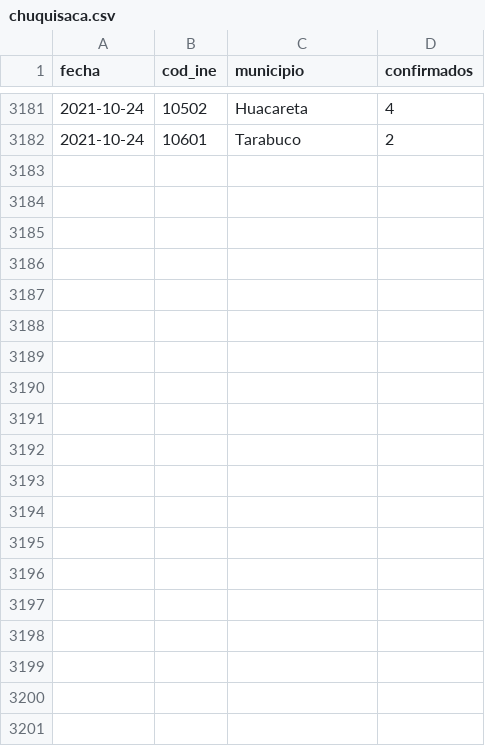
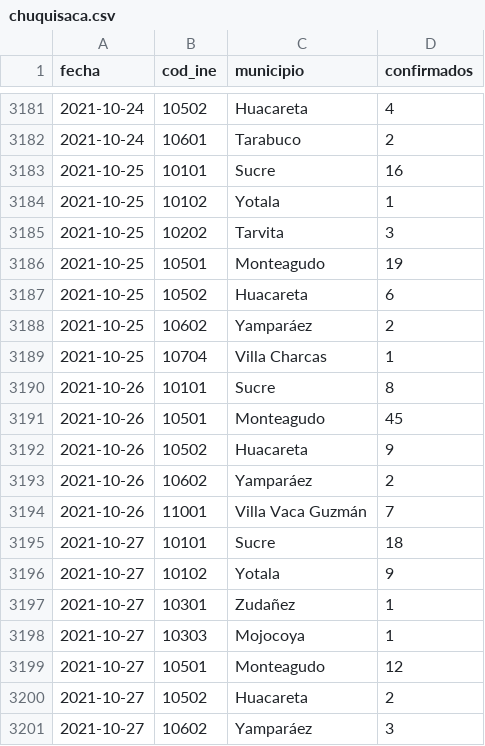
Before and after one commit to mauforonda/covid19bolivia-municipal, a CSV file: chuquisaca.csv, drawn as a sheet; only a part is shown, gaps mark what is left out; the diff covers the shown part only; the diff names each change by its address in the sheet, - before the commit and + after, or states it on an @@ line.

```diff
--- a/chuquisaca.csv
+++ b/chuquisaca.csv
+row 3183: 2021-10-25 | 10101 | Sucre | 16
+row 3184: 2021-10-25 | 10102 | Yotala | 1
+row 3185: 2021-10-25 | 10202 | Tarvita | 3
+row 3186: 2021-10-25 | 10501 | Monteagudo | 19
+row 3187: 2021-10-25 | 10502 | Huacareta | 6
+row 3188: 2021-10-25 | 10602 | Yamparáez | 2
+row 3189: 2021-10-25 | 10704 | Villa Charcas | 1
+row 3190: 2021-10-26 | 10101 | Sucre | 8
+row 3191: 2021-10-26 | 10501 | Monteagudo | 45
+row 3192: 2021-10-26 | 10502 | Huacareta | 9
+row 3193: 2021-10-26 | 10602 | Yamparáez | 2
+row 3194: 2021-10-26 | 11001 | Villa Vaca Guzmán | 7
+row 3195: 2021-10-27 | 10101 | Sucre | 18
+row 3196: 2021-10-27 | 10102 | Yotala | 9
+row 3197: 2021-10-27 | 10301 | Zudañez | 1
+row 3198: 2021-10-27 | 10303 | Mojocoya | 1
+row 3199: 2021-10-27 | 10501 | Monteagudo | 12
+row 3200: 2021-10-27 | 10502 | Huacareta | 2
+row 3201: 2021-10-27 | 10602 | Yamparáez | 3
```
Also changed, not shown: 27 added rows elsewhere in this file, cochabamba.csv, la_paz.csv, 6 other files.
